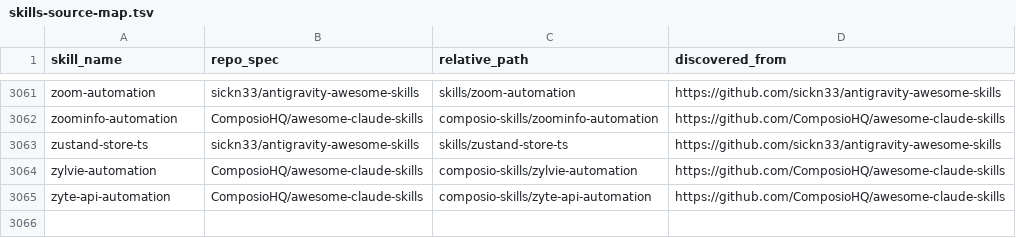
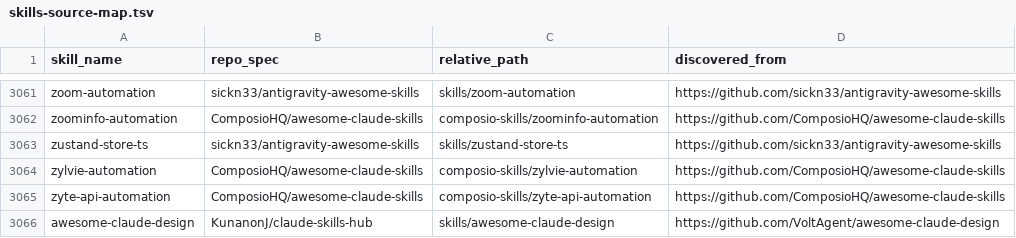
Before and after one commit to KunanonJ/claude-skills-hub, a TSV file: skills-source-map.tsv, drawn as a sheet; only a part is shown, gaps mark what is left out.

Commit message:
feat: add awesome-claude-design skill
68 curated DESIGN.md files from VoltAgent/awesome-claude-design.
Includes getdesign CLI usage, full collection index, and Claude Design workflow.
Source: https://github.com/VoltAgent/awesome-claude-design

```diff
--- a/skills-source-map.tsv
+++ b/skills-source-map.tsv
@@ -3065 +3065,2 @@ zylvie-automation	ComposioHQ/awesome-claude-skills	composio-skills/zylvie-automa
 zyte-api-automation	ComposioHQ/awesome-claude-skills	composio-skills/zyte-api-automation	https://github.com/ComposioHQ/awesome-claude-skills
+awesome-claude-design	KunanonJ/claude-skills-hub	skills/awesome-claude-design	https://github.com/VoltAgent/awesome-claude-design
```
Also changed, not shown: 2 other files.
